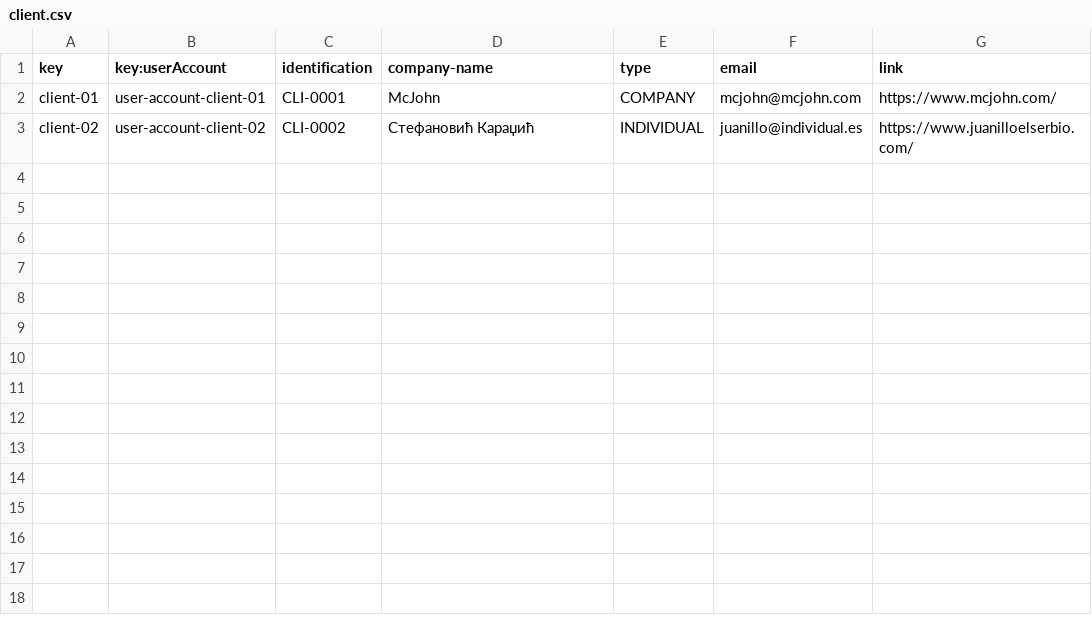
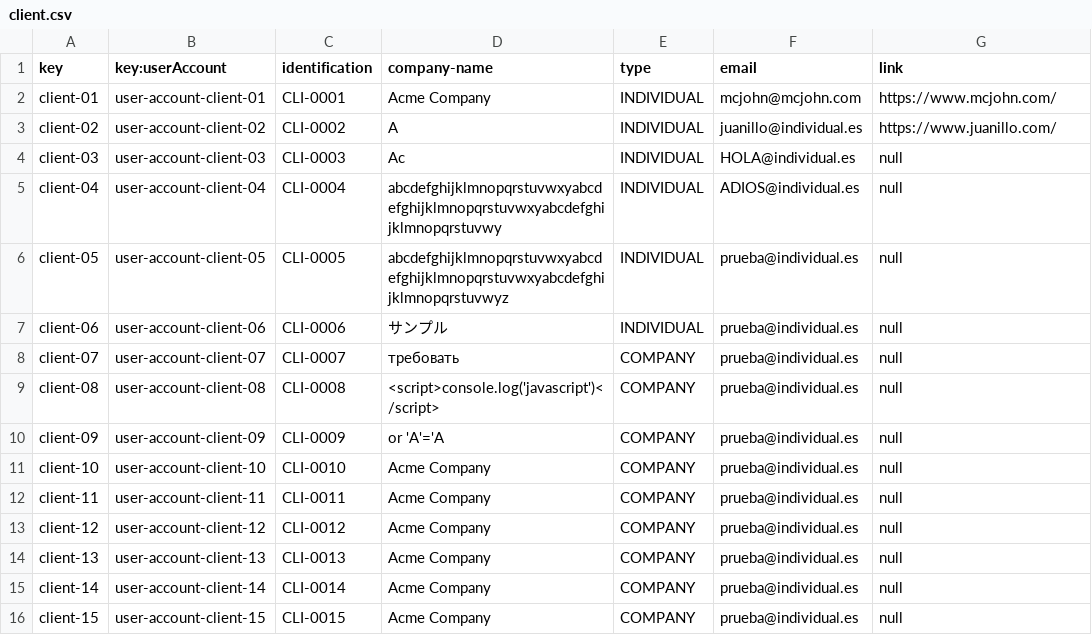
Before and after one commit to DP2-C1-07/Acme-One-24.1.0-C1.07, a CSV file: src/main/webapp/WEB-INF/resources/sample-data/client.csv, drawn as a sheet.

Commit message:
fix: update client sample data

```diff
--- a/src/main/webapp/WEB-INF/resources/sample-data/client.csv
+++ b/src/main/webapp/WEB-INF/resources/sample-data/client.csv
@@ -1,3 +1,16 @@
 key,key:userAccount,identification,company-name,type,email,link
-client-01,user-account-client-01,CLI-0001,McJohn,COMPANY,mcjohn@mcjohn.com,https://www.mcjohn.com/
-client-02,user-account-client-02,CLI-0002,Стефановић Караџић,INDIVIDUAL,juanillo@individual.es,https://www.juanilloelserbio.com/
+client-01,user-account-client-01,CLI-0001,Acme Company,INDIVIDUAL,mcjohn@mcjohn.com,https://www.mcjohn.com/
+client-02,user-account-client-02,CLI-0002,A,INDIVIDUAL,juanillo@individual.es,https://www.juanillo.com/
+client-03,user-account-client-03,CLI-0003,Ac,INDIVIDUAL,HOLA@individual.es,null
+client-04,user-account-client-04,CLI-0004,abcdefghijklmnopqrstuvwxyabcdefghijklmnopqrstuvwxyabcdefghijklmnopqrstuvwy,INDIVIDUAL,ADIOS@individual.es,null
+client-05,user-account-client-05,CLI-0005,abcdefghijklmnopqrstuvwxyabcdefghijklmnopqrstuvwxyabcdefghijklmnopqrstuvwyz,INDIVIDUAL,prueba@individual.es,null
+client-06,user-account-client-06,CLI-0006,サンプル,INDIVIDUAL,prueba@individual.es,null
+client-07,user-account-client-07,CLI-0007,требовать,COMPANY,prueba@individual.es,null
+client-08,user-account-client-08,CLI-0008,<script>console.log('javascript')</script>,COMPANY,prueba@individual.es,null
+client-09,user-account-client-09,CLI-0009, or 'A'='A,COMPANY,prueba@individual.es,null
+client-10,user-account-client-10,CLI-0010,Acme Company,COMPANY,prueba@individual.es,null
+client-11,user-account-client-11,CLI-0011,Acme Company,COMPANY,prueba@individual.es,null
+client-12,user-account-client-12,CLI-0012,Acme Company,COMPANY,prueba@individual.es,null
+client-13,user-account-client-13,CLI-0013,Acme Company,COMPANY,prueba@individual.es,null
+client-14,user-account-client-14,CLI-0014,Acme Company,COMPANY,prueba@individual.es,null
+client-15,user-account-client-15,CLI-0015,Acme Company,COMPANY,prueba@individual.es,null
```
Also changed, not shown: 2 other files.
